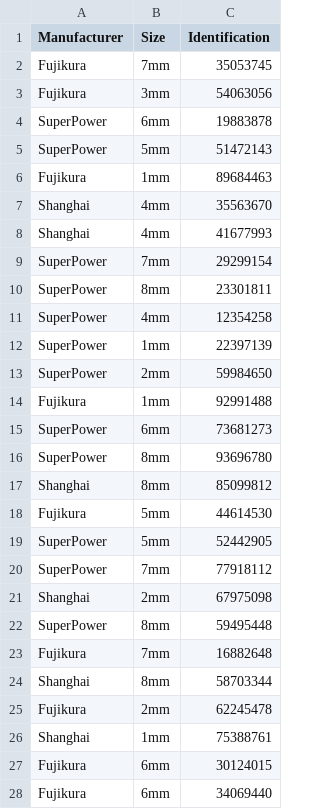
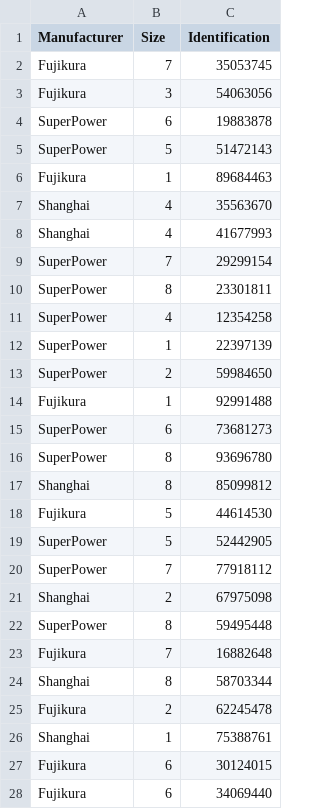
Before and after one commit to B-Hugger/Inventory-Management, a CSV file: Inventory.csv, drawn as a sheet; only a part is shown; the diff covers the shown part only.

```diff
--- a/Inventory.csv
+++ b/Inventory.csv
@@ -1,28 +1,28 @@
 Manufacturer,Size,Identification
-Fujikura,7mm,35053745
-Fujikura,3mm,54063056
-SuperPower,6mm,19883878
-SuperPower,5mm,51472143
-Fujikura,1mm,89684463
-Shanghai,4mm,35563670
-Shanghai,4mm,41677993
-SuperPower,7mm,29299154
-SuperPower,8mm,23301811
-SuperPower,4mm,12354258
-SuperPower,1mm,22397139
-SuperPower,2mm,59984650
-Fujikura,1mm,92991488
-SuperPower,6mm,73681273
-SuperPower,8mm,93696780
-Shanghai,8mm,85099812
-Fujikura,5mm,44614530
-SuperPower,5mm,52442905
-SuperPower,7mm,77918112
-Shanghai,2mm,67975098
-SuperPower,8mm,59495448
-Fujikura,7mm,16882648
-Shanghai,8mm,58703344
-Fujikura,2mm,62245478
-Shanghai,1mm,75388761
-Fujikura,6mm,30124015
-Fujikura,6mm,34069440
+Fujikura,7,35053745
+Fujikura,3,54063056
+SuperPower,6,19883878
+SuperPower,5,51472143
+Fujikura,1,89684463
+Shanghai,4,35563670
+Shanghai,4,41677993
+SuperPower,7,29299154
+SuperPower,8,23301811
+SuperPower,4,12354258
+SuperPower,1,22397139
+SuperPower,2,59984650
+Fujikura,1,92991488
+SuperPower,6,73681273
+SuperPower,8,93696780
+Shanghai,8,85099812
+Fujikura,5,44614530
+SuperPower,5,52442905
+SuperPower,7,77918112
+Shanghai,2,67975098
+SuperPower,8,59495448
+Fujikura,7,16882648
+Shanghai,8,58703344
+Fujikura,2,62245478
+Shanghai,1,75388761
+Fujikura,6,30124015
+Fujikura,6,34069440
```
Also changed, not shown: 73 edited cells elsewhere in this file, 1 other file.
